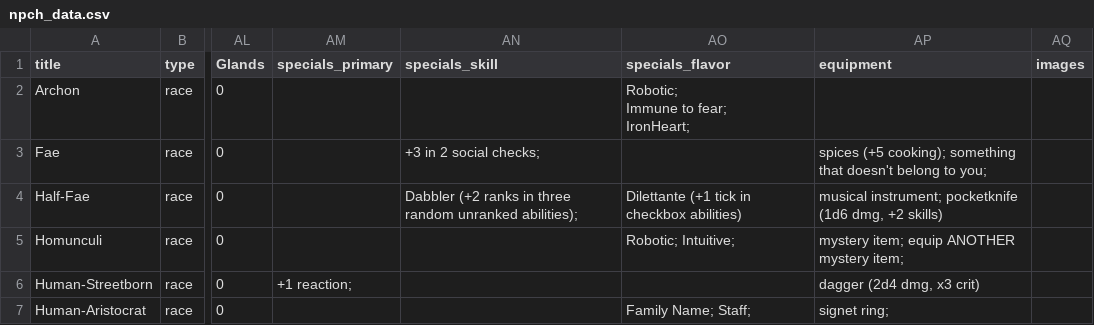
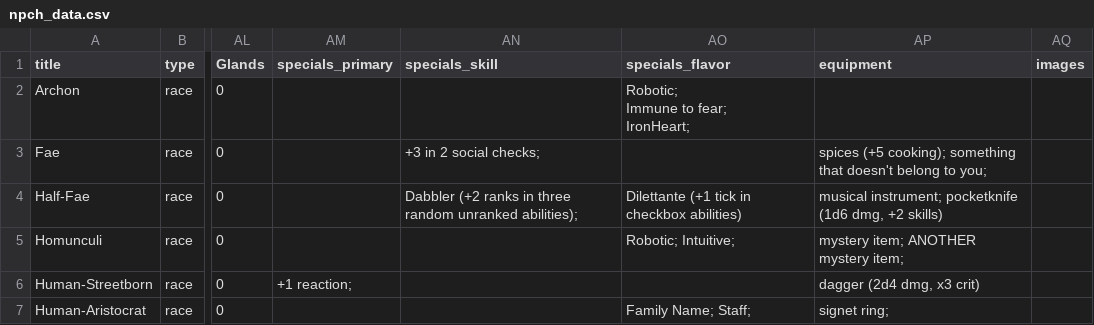
Before and after one commit to bzm3r/npch, a CSV file: src/lib/npch_data.csv, drawn as a sheet; only a part is shown, gaps mark what is left out; the diff names each change by its address in the sheet, - before the commit and + after, or states it on an @@ line.

Commit message:
minor change to npch_data.csv

```diff
--- a/src/lib/npch_data.csv
+++ b/src/lib/npch_data.csv
-AP5 (equipment): mystery item; equip ANOTHER mystery item;
+AP5 (equipment): mystery item; ANOTHER mystery item;
```
